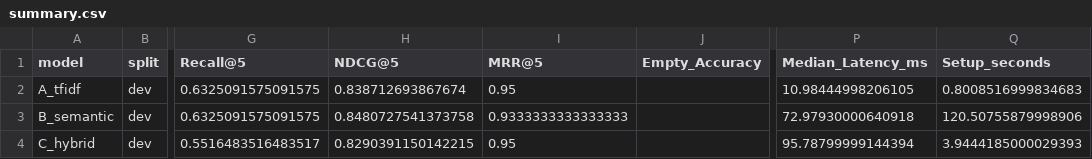
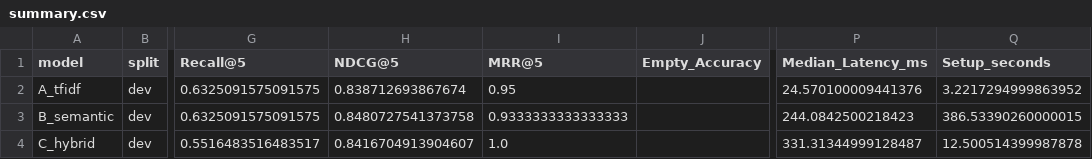
Before and after one commit to TienMoi79/job-recommender-system, a CSV file: outputs/evaluation/dev/summary.csv, drawn as a sheet; only a part is shown, gaps mark what is left out; the diff names each change by its address in the sheet, - before the commit and + after, or states it on an @@ line.

```diff
--- a/outputs/evaluation/dev/summary.csv
+++ b/outputs/evaluation/dev/summary.csv
-P2 (Median_Latency_ms): 10.98444998206105
+P2 (Median_Latency_ms): 24.570100009441376
-Q2 (Setup_seconds): 0.8008516999834683
+Q2 (Setup_seconds): 3.2217294999863952
-P3 (Median_Latency_ms): 72.97930000640918
+P3 (Median_Latency_ms): 244.0842500218423
-Q3 (Setup_seconds): 120.50755879998906
+Q3 (Setup_seconds): 386.53390260000015
-H4 (NDCG@5): 0.8290391150142215
+H4 (NDCG@5): 0.8416704913904607
-I4 (MRR@5): 0.95
+I4 (MRR@5): 1.0
-P4 (Median_Latency_ms): 95.78799999144394
+P4 (Median_Latency_ms): 331.31344999128487
-Q4 (Setup_seconds): 3.9444185000029393
+Q4 (Setup_seconds): 12.500514399987878
```
Also changed, not shown: outputs/evaluation/dev/per_query.csv, outputs/notebook/vi/hybrid/cv_matches.csv, 22 other files.
